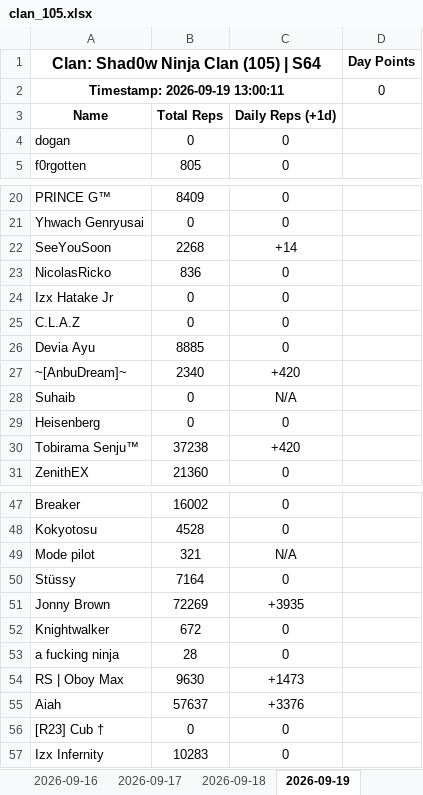
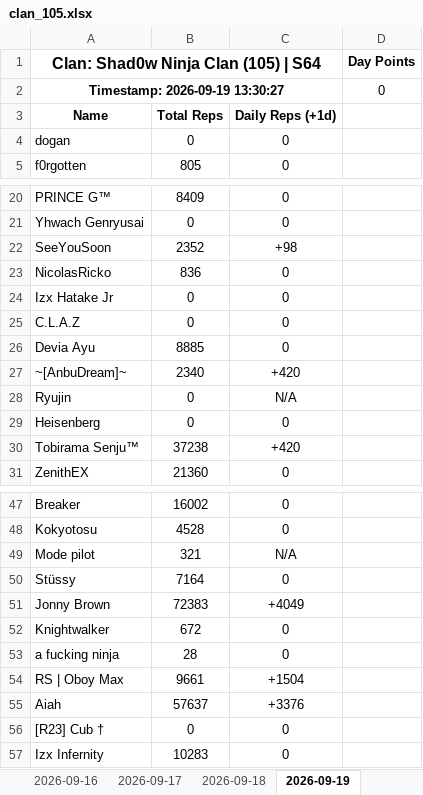
Before and after one commit to Abyssteroth/Shad0wNinjaClan-Reps, an Excel workbook: clan_105.xlsx, sheet 2026-09-19, drawn as a sheet; only a part is shown, gaps mark what is left out; values as stored, in another font and other column widths than the file's, no borders; the diff names each change by its address in the sheet, - before the commit and + after, or states it on an @@ line.

```diff
--- a/clan_105.xlsx (sheet 2026-09-19)
+++ b/clan_105.xlsx (sheet 2026-09-19)
-A2: Timestamp: 2026-09-19 13:00:11
+A2: Timestamp: 2026-09-19 13:30:27
-B22: 2268
+B22: 2352
-C22: +14
+C22: +98
-A28: Suhaib
+A28: Ryujin
-B51: 72269
+B51: 72383
-C51: +3935
+C51: +4049
-B54: 9630
+B54: 9661
-C54: +1473
+C54: +1504
```
Also changed, not shown: 6 other files.
